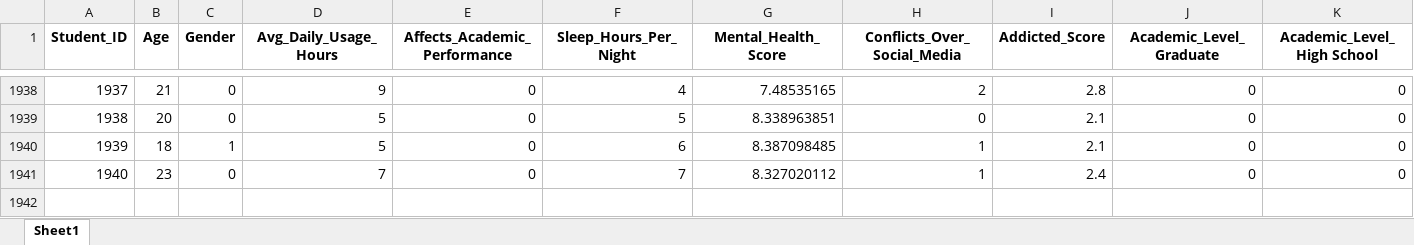
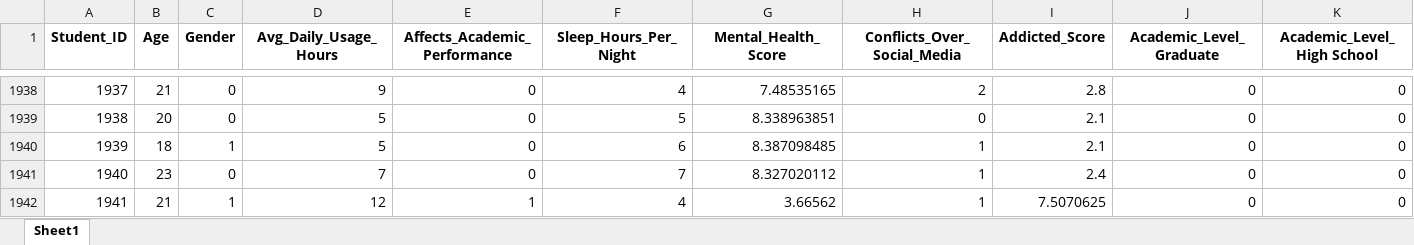
Before and after one commit to KarenHoil-Dapper/student_social_, an Excel workbook: Social_Bueno.xlsx, sheet Sheet1, drawn as a sheet; only a part is shown, gaps mark what is left out; values as stored, in another font and other column widths than the file's, no borders; rows hold the shown columns only; the diff names each change by its address in the sheet, - before the commit and + after, or states it on an @@ line.

Commit message:
Datos guardados de la encuesta en Social_Bueno.xlsx

```diff
--- a/Social_Bueno.xlsx (sheet Sheet1)
+++ b/Social_Bueno.xlsx (sheet Sheet1)
+row 1942: 1941 | 21 | 1 | 12 | 1 | 4 | 3.66562 | 1 | 7.5070625 | 0 | 0
```
Also changed, not shown: 4 other files.
